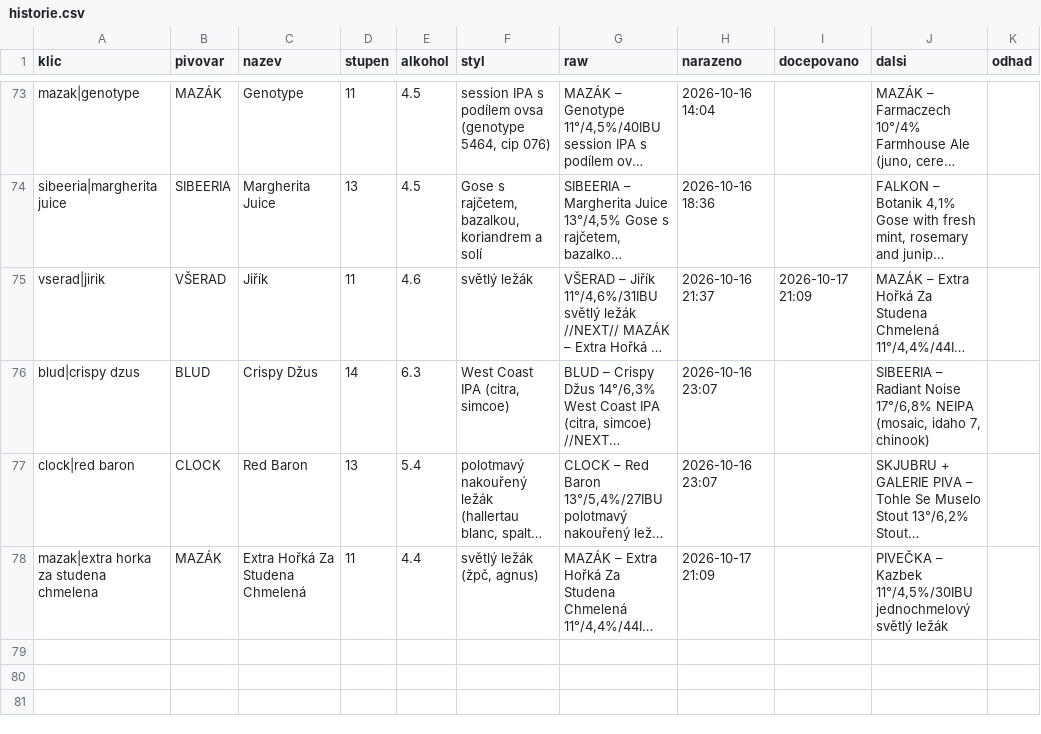
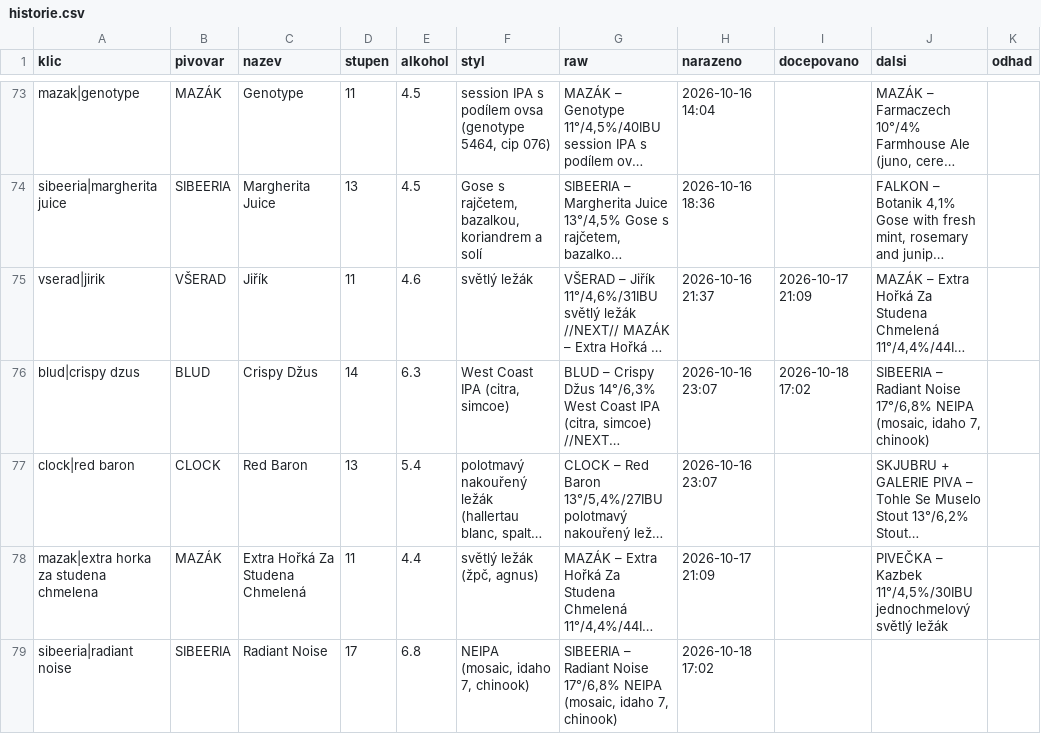
Before and after one commit to romankokos1/gal, a CSV file: data/galerie/historie.csv, drawn as a sheet; only a part is shown, gaps mark what is left out; long unchanged cells end in …; the diff names each change by its address in the sheet, - before the commit and + after, or states it on an @@ line.

```diff
--- a/data/galerie/historie.csv
+++ b/data/galerie/historie.csv
-I76 (docepovano): (empty)
+I76 (docepovano): 2026-10-18 17:02
+row 79: sibeeria|radiant noise | SIBEERIA | Radiant Noise | 17 | 6.8 | NEIPA (mosaic, idaho 7, chinook) | SIBEERIA – Radiant Noise 17°/6,8% NEIPA (mosaic, idaho 7, chinook) | 2026-10-18 17:02
```
Also changed, not shown: 5 other files.
